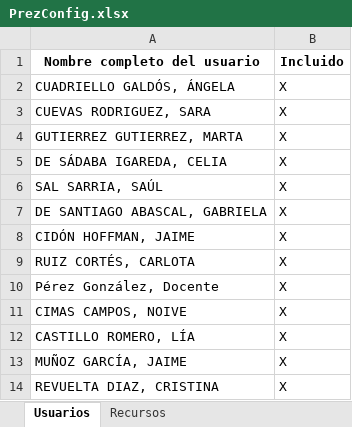
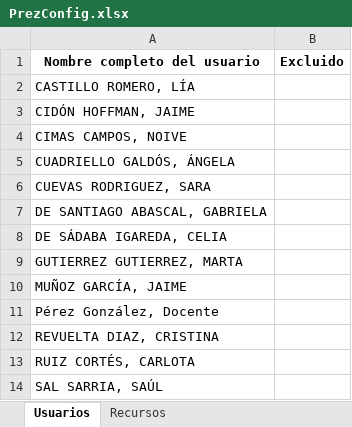
Before and after one commit to brian8sal/LibreriaMoodleAnalisis, an Excel workbook: EjerciciosLog/PrezConfig.xlsx, sheet Usuarios, drawn as a sheet; values as stored, in another font and other column widths than the file's, no borders; removed rows and columns are numbered as before the commit, all else as after; the diff names each change by its address in the sheet, - before the commit and + after, or states it on an @@ line.

Commit message:
Se cambia la columna Incluido por una columna Excluido. Se han repasado las pruebas de aceptación y cambiado las unitarias y se adapta sin problema.

```diff
--- a/EjerciciosLog/PrezConfig.xlsx (sheet Usuarios)
+++ b/EjerciciosLog/PrezConfig.xlsx (sheet Usuarios)
-B1: Incluido
+B1: Excluido
+row 2: CASTILLO ROMERO, LÍA
+row 3: CIDÓN HOFFMAN, JAIME
+row 4: CIMAS CAMPOS, NOIVE
-B5:B6 (Excluido): X
+B5:B6 (Excluido): (empty)
-row 4: GUTIERREZ GUTIERREZ, MARTA | X
-row 5: DE SÁDABA IGAREDA, CELIA | X
-row 6: SAL SARRIA, SAÚL | X
-B7 (Excluido): X
+B7 (Excluido): (empty)
-row 8: CIDÓN HOFFMAN, JAIME | X
-row 9: RUIZ CORTÉS, CARLOTA | X
-row 10: Pérez González, Docente | X
-row 11: CIMAS CAMPOS, NOIVE | X
-row 12: CASTILLO ROMERO, LÍA | X
+row 8: DE SÁDABA IGAREDA, CELIA
+row 9: GUTIERREZ GUTIERREZ, MARTA
-B10 (Excluido): X
+B10 (Excluido): (empty)
+row 11: Pérez González, Docente
-B12 (Excluido): X
+B12 (Excluido): (empty)
+row 13: RUIZ CORTÉS, CARLOTA
+row 14: SAL SARRIA, SAÚL
```
Also changed, not shown: sheet Recursos, EjerciciosLog/PrezConfig1.xlsx, EjerciciosLog/PrezConfig2.xlsx, 1 other file.
